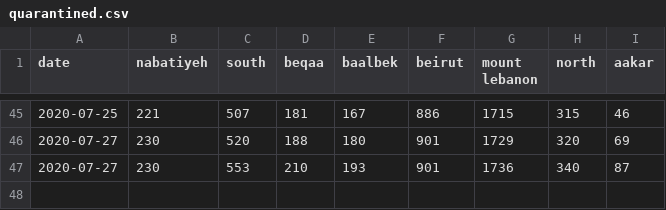
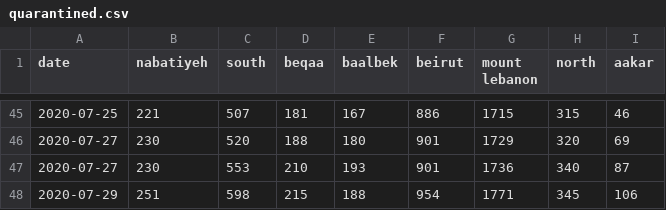
Before and after one commit to j3k0/corona-ministryinfo-gov-lb-fetcher, a CSV file: quarantined.csv, drawn as a sheet; only a part is shown, gaps mark what is left out.

```diff
--- a/quarantined.csv
+++ b/quarantined.csv
@@ -47 +47,2 @@ date,nabatiyeh,south,beqaa,baalbek,beirut,mount lebanon,north,aakar
 2020-07-27,230,553,210,193,901,1736,340,87
+2020-07-29,251,598,215,188,954,1771,345,106
```
Also changed, not shown: daily_data.csv.
